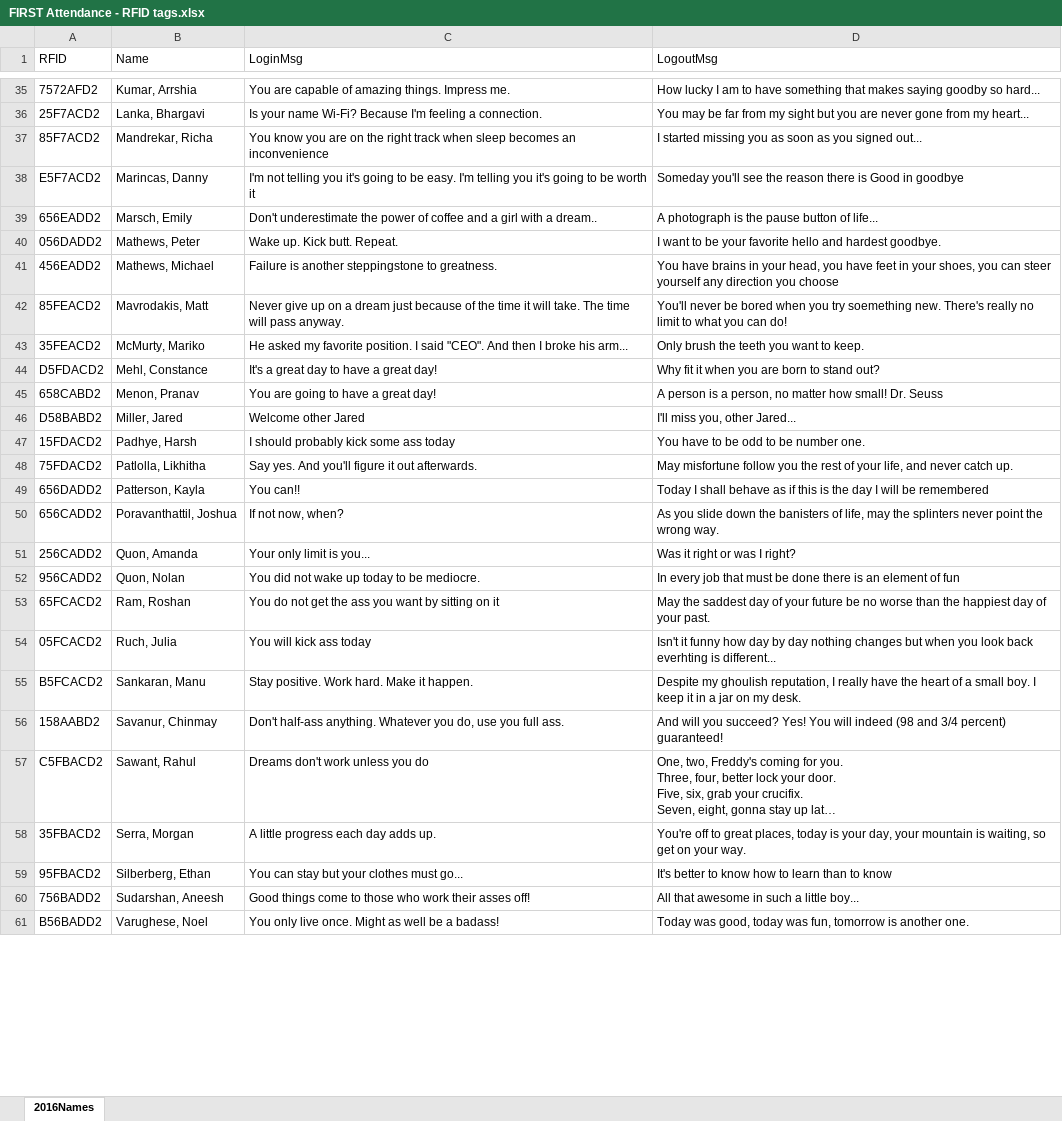
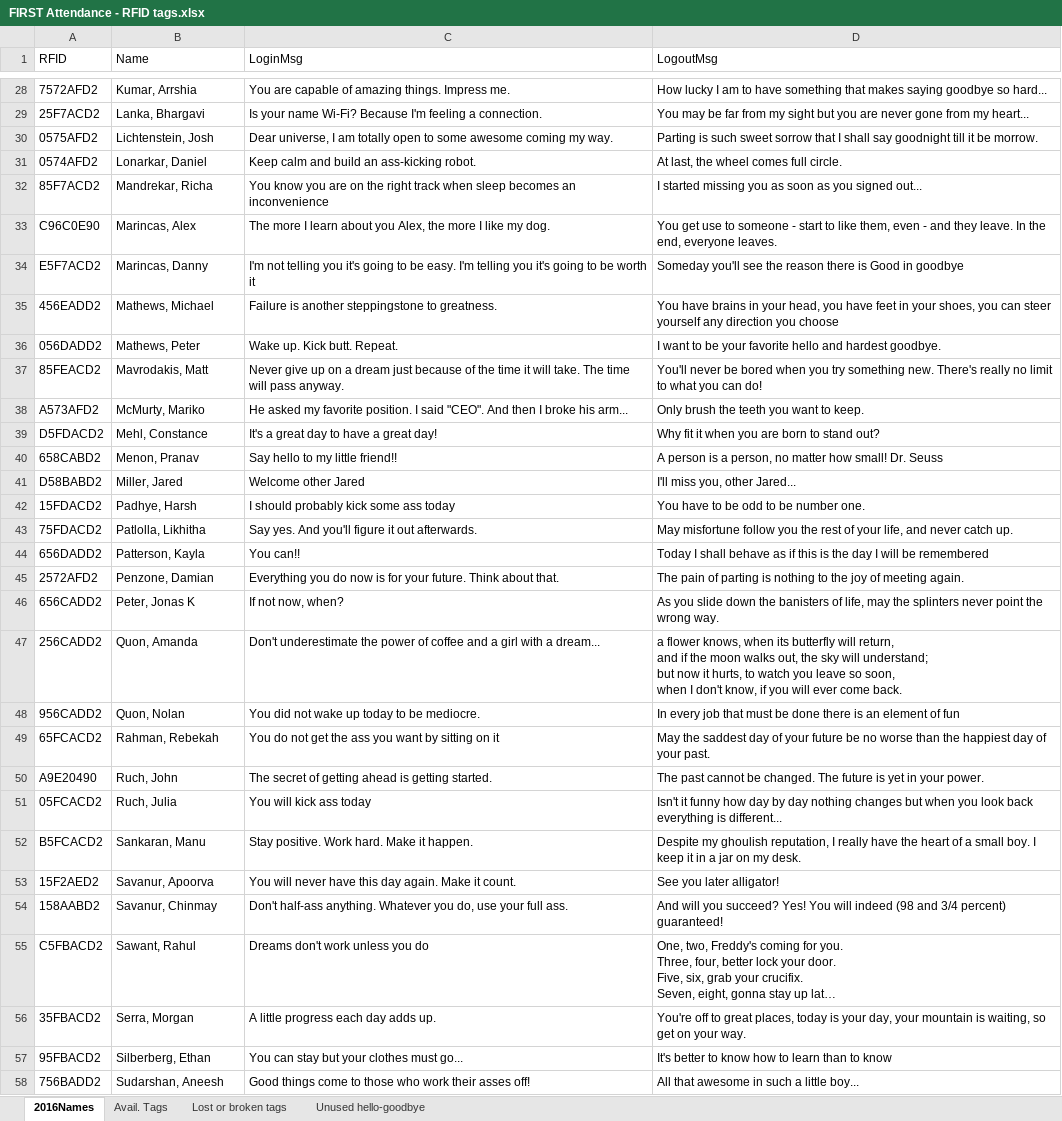
Before and after one commit to Team2590/rfid_reader, an Excel workbook: rfid_reader/data/FIRST Attendance - RFID tags.xlsx, sheet 2016Names, drawn as a sheet; only a part is shown, gaps mark what is left out; the shorter side is filled out with more unchanged rows; long unchanged cells end in …; values as stored, in another font and other column widths than the file's, no borders; removed rows and columns are numbered as before the commit, all else as after; ↵ is a line break in a cell; the diff covers the shown part only; the diff names each change by its address in the sheet, - before the commit and + after, or states it on an @@ line.

Commit message:
Update tag DB for Mr. Keller's lost tag. Fix typos in all messages. Add spare tags tab. Delete obsolete sheet.

```diff
--- a/rfid_reader/data/FIRST Attendance - RFID tags.xlsx (sheet 2016Names)
+++ b/rfid_reader/data/FIRST Attendance - RFID tags.xlsx (sheet 2016Names)
+sheet tab: Avail. Tags
+sheet tab: Lost or broken tags
+sheet tab: Unused hello-goodbye
-D28 (LogoutMsg): …makes saying goodby so hard...
+D28 (LogoutMsg): …makes saying goodbye so hard...
+row 30: 0575AFD2 | Lichtenstein, Josh | Dear universe, I am totally open to some awesome coming my way. | Parting is such sweet sorrow that I shall say goodnight till it be morrow.
+row 31: 0574AFD2 | Lonarkar, Daniel | Keep calm and build an ass-kicking robot. | At last, the wheel comes full circle.
+row 33: C96C0E90 | Marincas, Alex | The more I learn about you Alex, the more I like my dog. | You get use to someone - start to like them, even - and they leave. In the end, everyone leaves.
-row 39: 656EADD2 | Marsch, Emily | Don't underestimate the power of coffee and a girl with a dream.. | A photograph is the pause button of life...
@@ row 41 moved to row 35: 456EADD2 @@
-D37 (LogoutMsg): …you try soemething new. There's…
+D37 (LogoutMsg): …you try something new. There's…
-A38 (RFID): 35FEACD2
+A38 (RFID): A573AFD2
-C40 (LoginMsg): You are going to have a great day!
+C40 (LoginMsg): Say hello to my little friend!!
+row 45: 2572AFD2 | Penzone, Damian | Everything you do now is for your future. Think about that. | The pain of parting is nothing to the joy of meeting again.
-B46 (Name): Poravanthattil, Joshua
+B46 (Name): Peter, Jonas K
-C47 (LoginMsg): Your only limit is you...
+C47 (LoginMsg): Don't underestimate the power of coffee and a girl with a dream...
-D47 (LogoutMsg): Was it right or was I right?
+D47 (LogoutMsg): a flower knows, when its butterfly will return, ↵ and if the moon walks out, the sky will understand; ↵ but now it hurts, to watch you leave so soon, ↵ when I don't know, if you will ever come back.
-B49 (Name): Ram, Roshan
+B49 (Name): Rahman, Rebekah
@@ row 4 moved to row 50: A9E20490 @@
-D51 (LogoutMsg): …look back everhting is different...
+D51 (LogoutMsg): …look back everything is different...
+row 53: 15F2AED2 | Savanur, Apoorva | You will never have this day again. Make it count. | See you later alligator!
-C54 (LoginMsg): …do, use you full ass.
+C54 (LoginMsg): …do, use your full ass.
```
Also changed, not shown: 12 added rows, 25 removed rows, 5 moved rows and 3 edited cells elsewhere in this sheet.
